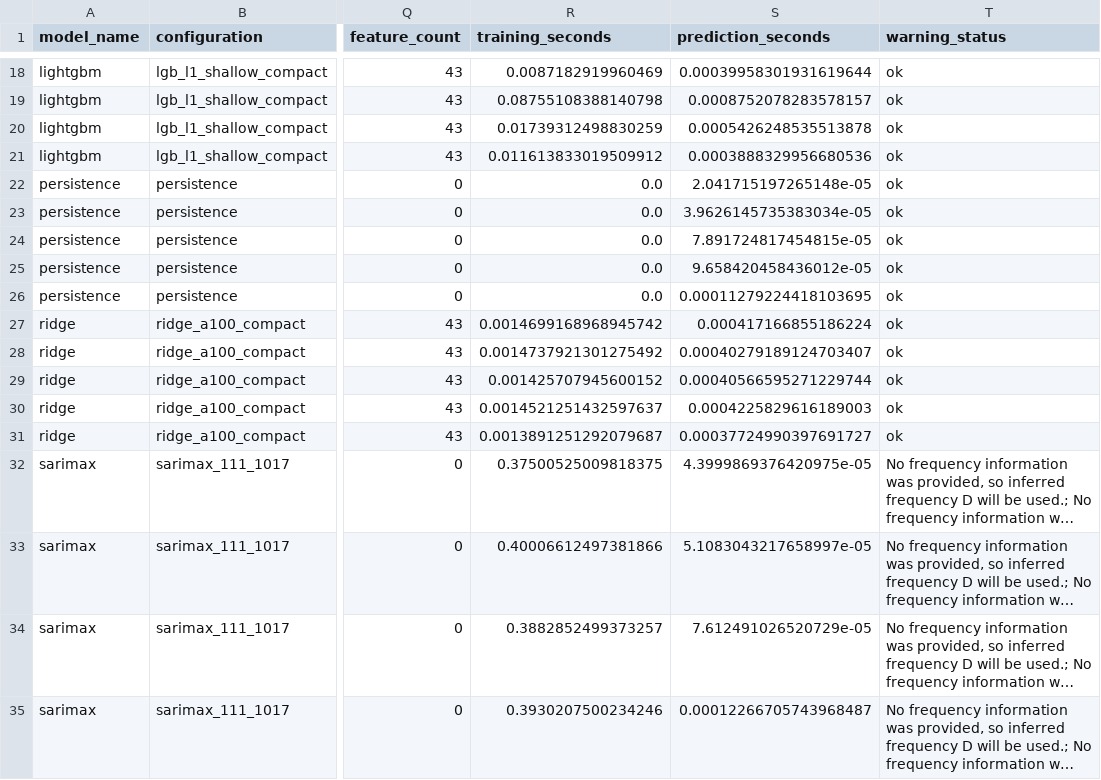
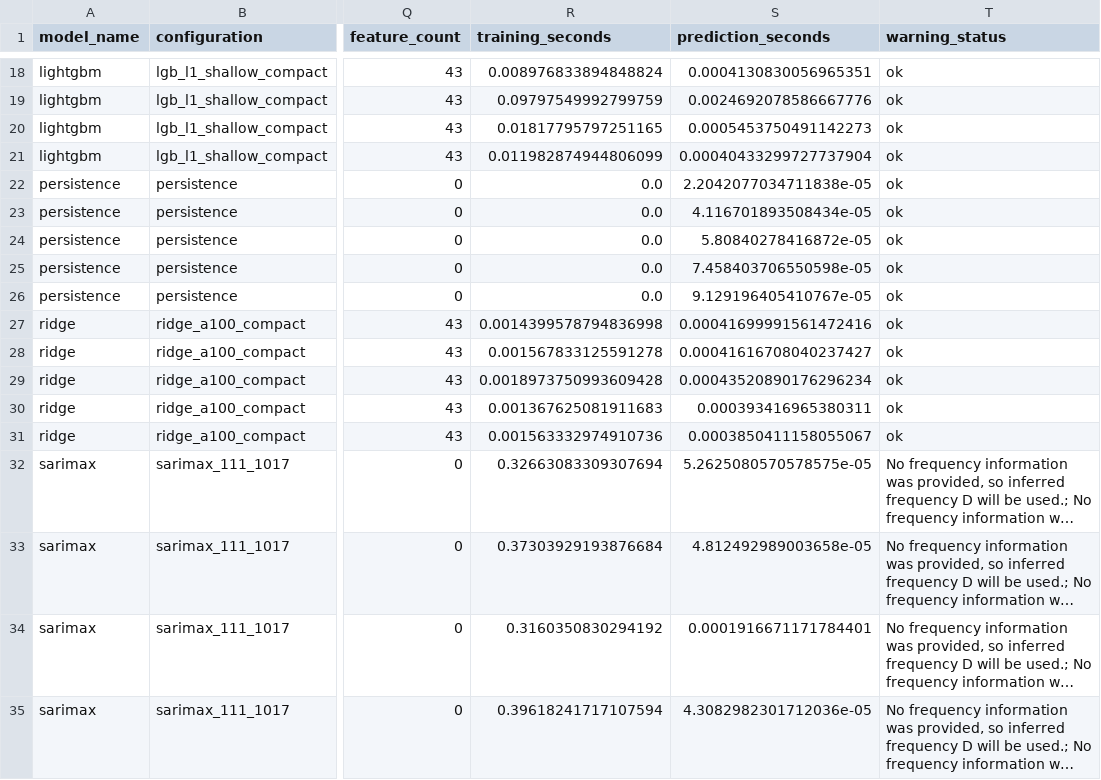
Before and after one commit to ananyadas1803git/system-capacity-and-careload-analytics-for-unaccompanied-children, a CSV file: output/forecasting/metrics/fold_metrics.csv, drawn as a sheet; only a part is shown, gaps mark what is left out; long unchanged cells end in …; the diff covers the shown part only; the diff names each change by its address in the sheet, - before the commit and + after, or states it on an @@ line.

```diff
--- a/output/forecasting/metrics/fold_metrics.csv
+++ b/output/forecasting/metrics/fold_metrics.csv
-R18 (training_seconds): 0.0087182919960469
+R18 (training_seconds): 0.008976833894848824
-S18 (prediction_seconds): 0.00039958301931619644
+S18 (prediction_seconds): 0.0004130830056965351
-R19 (training_seconds): 0.08755108388140798
+R19 (training_seconds): 0.09797549992799759
-S19 (prediction_seconds): 0.0008752078283578157
+S19 (prediction_seconds): 0.0024692078586667776
-R20 (training_seconds): 0.01739312498830259
+R20 (training_seconds): 0.01817795797251165
-S20 (prediction_seconds): 0.0005426248535513878
+S20 (prediction_seconds): 0.0005453750491142273
-R21 (training_seconds): 0.011613833019509912
+R21 (training_seconds): 0.011982874944806099
-S21 (prediction_seconds): 0.0003888329956680536
+S21 (prediction_seconds): 0.00040433299727737904
-S22 (prediction_seconds): 2.041715197265148e-05
+S22 (prediction_seconds): 2.2042077034711838e-05
-S23 (prediction_seconds): 3.9626145735383034e-05
+S23 (prediction_seconds): 4.116701893508434e-05
-S24 (prediction_seconds): 7.891724817454815e-05
+S24 (prediction_seconds): 5.80840278416872e-05
-S25 (prediction_seconds): 9.658420458436012e-05
+S25 (prediction_seconds): 7.458403706550598e-05
-S26 (prediction_seconds): 0.00011279224418103695
+S26 (prediction_seconds): 9.129196405410767e-05
-R27 (training_seconds): 0.0014699168968945742
+R27 (training_seconds): 0.0014399578794836998
-S27 (prediction_seconds): 0.000417166855186224
+S27 (prediction_seconds): 0.00041699991561472416
-R28 (training_seconds): 0.0014737921301275492
+R28 (training_seconds): 0.001567833125591278
-S28 (prediction_seconds): 0.00040279189124703407
+S28 (prediction_seconds): 0.00041616708040237427
-R29 (training_seconds): 0.001425707945600152
+R29 (training_seconds): 0.0018973750993609428
-S29 (prediction_seconds): 0.00040566595271229744
+S29 (prediction_seconds): 0.00043520890176296234
-R30 (training_seconds): 0.0014521251432597637
+R30 (training_seconds): 0.001367625081911683
-S30 (prediction_seconds): 0.0004225829616189003
+S30 (prediction_seconds): 0.000393416965380311
-R31 (training_seconds): 0.0013891251292079687
+R31 (training_seconds): 0.001563332974910736
-S31 (prediction_seconds): 0.00037724990397691727
+S31 (prediction_seconds): 0.0003850411158055067
-R32 (training_seconds): 0.37500525009818375
+R32 (training_seconds): 0.32663083309307694
-S32 (prediction_seconds): 4.3999869376420975e-05
+S32 (prediction_seconds): 5.2625080570578575e-05
-R33 (training_seconds): 0.40006612497381866
+R33 (training_seconds): 0.37303929193876684
-S33 (prediction_seconds): 5.1083043217658997e-05
+S33 (prediction_seconds): 4.812492989003658e-05
-R34 (training_seconds): 0.3882852499373257
+R34 (training_seconds): 0.3160350830294192
-S34 (prediction_seconds): 7.612491026520729e-05
+S34 (prediction_seconds): 0.0001916671171784401
-R35 (training_seconds): 0.3930207500234246
+R35 (training_seconds): 0.39618241717107594
-S35 (prediction_seconds): 0.00012266705743968487
+S35 (prediction_seconds): 4.3082982301712036e-05
```
Also changed, not shown: 49 edited cells elsewhere in this file, 13 other files.
